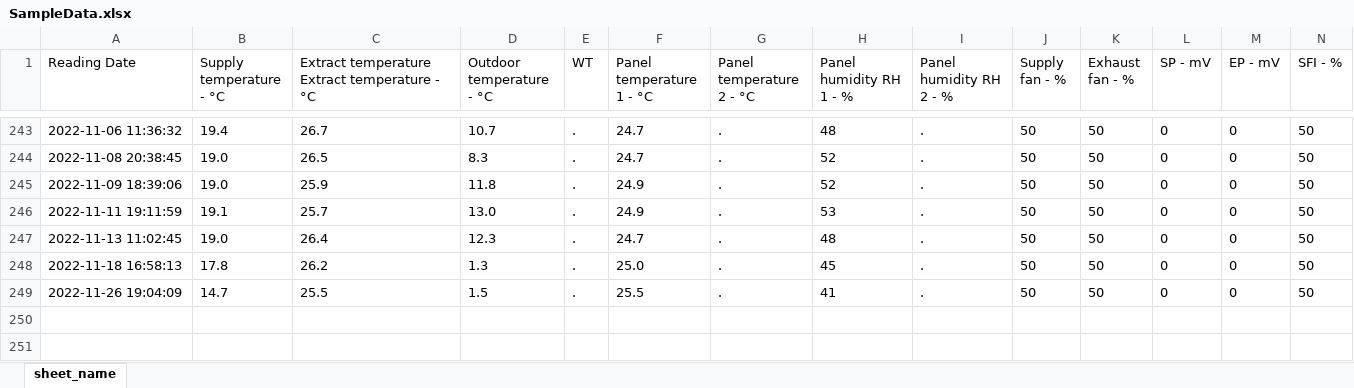
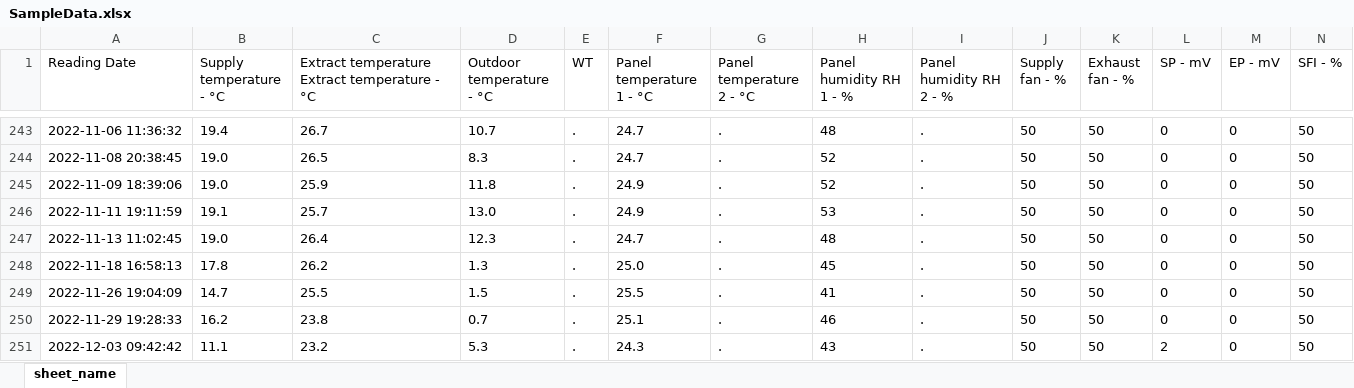
Before and after one commit to ValmeI/Komfovent_Ventilation, an Excel workbook: SampleData.xlsx, sheet sheet_name, drawn as a sheet; only a part is shown, gaps mark what is left out; values as stored, in another font and other column widths than the file's, no borders; rows hold the shown columns only; the diff names each change by its address in the sheet, - before the commit and + after, or states it on an @@ line.

Commit message:
nr update

```diff
--- a/SampleData.xlsx (sheet sheet_name)
+++ b/SampleData.xlsx (sheet sheet_name)
+row 250: 2022-11-29 19:28:33 | 16.2 | 23.8 | 0.7 | . | 25.1 | . | 46 | . | 50 | 50 | 0 | 0 | 50
+row 251: 2022-12-03 09:42:42 | 11.1 | 23.2 | 5.3 | . | 24.3 | . | 43 | . | 50 | 50 | 2 | 0 | 50
```
